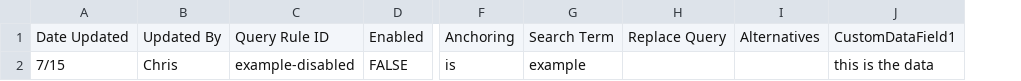
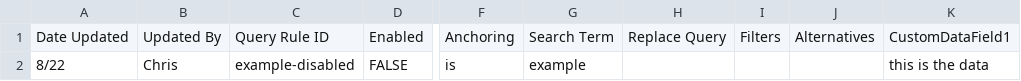
Before and after one commit to algolia/query-rule-csv-upload, a CSV file: spreadsheet-template.csv, drawn as a sheet; only a part is shown, gaps mark what is left out; the diff names each change by its address in the sheet, - before the commit and + after, or states it on an @@ line.

Commit message:
Add support for adding filters as query parameter

```diff
--- a/spreadsheet-template.csv
+++ b/spreadsheet-template.csv
+column I, row 1: Filters
-A2: 7/15
+A2: 8/22
```
Also changed, not shown: 2 other files.
